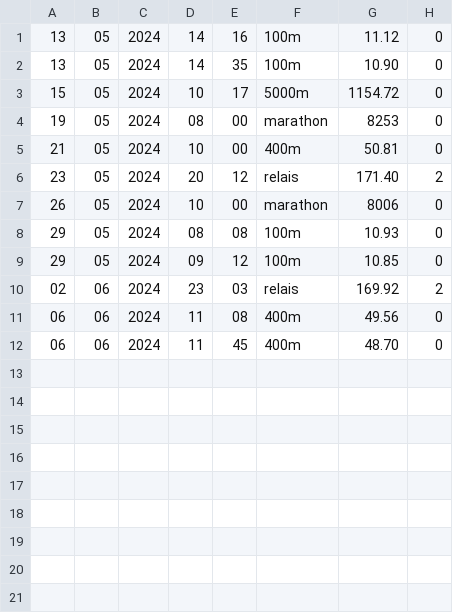
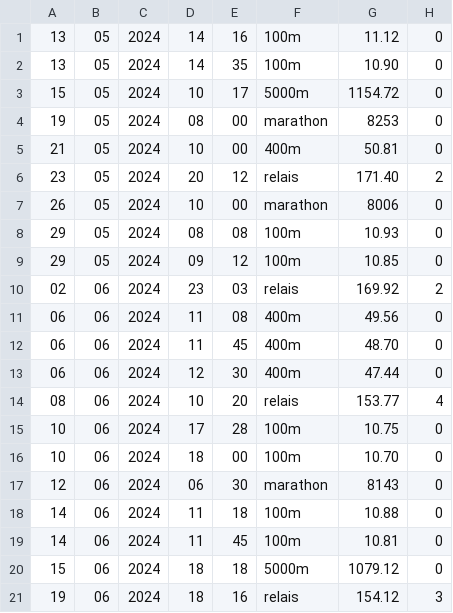
Before and after one commit to Benji-7810/coachAthleteJO, a CSV file: data/Olivier Giroud.csv, drawn as a sheet.

```diff
--- a/data/Olivier Giroud.csv
+++ b/data/Olivier Giroud.csv
@@ -12 +12,10 @@
 06;06;2024;11;45;400m;48.70;0
+06;06;2024;12;30;400m;47.44;0
+08;06;2024;10;20;relais;153.77;4
+10;06;2024;17;28;100m;10.75;0
+10;06;2024;18;00;100m;10.70;0
+12;06;2024;06;30;marathon;8143;0
+14;06;2024;11;18;100m;10.88;0
+14;06;2024;11;45;100m;10.81;0
+15;06;2024;18;18;5000m;1079.12;0
+19;06;2024;18;16;relais;154.12;3
```
Also changed, not shown: data/Christophe Lemaitre.csv, data/Kylian Mbappe.csv, 9 other files.
